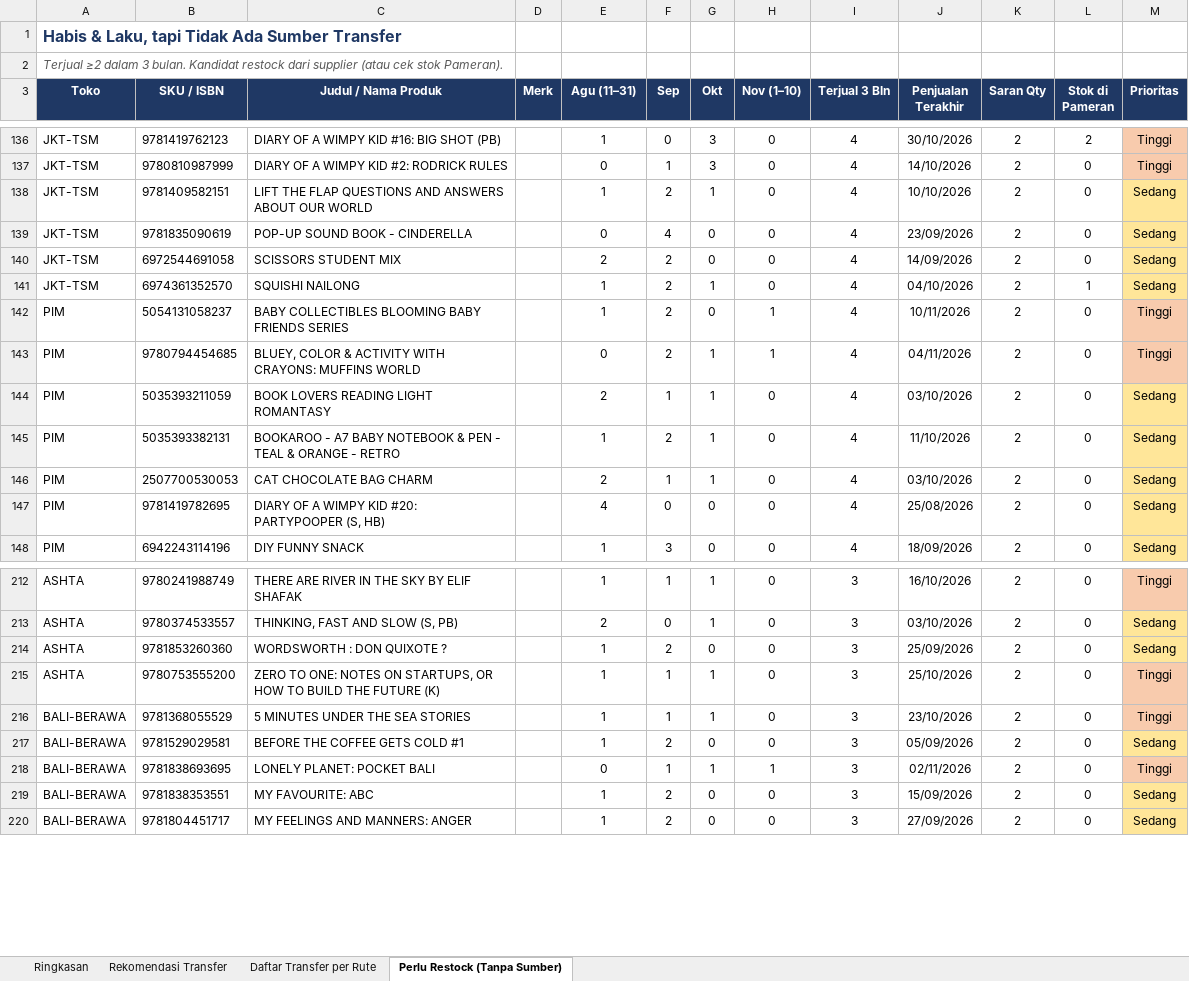
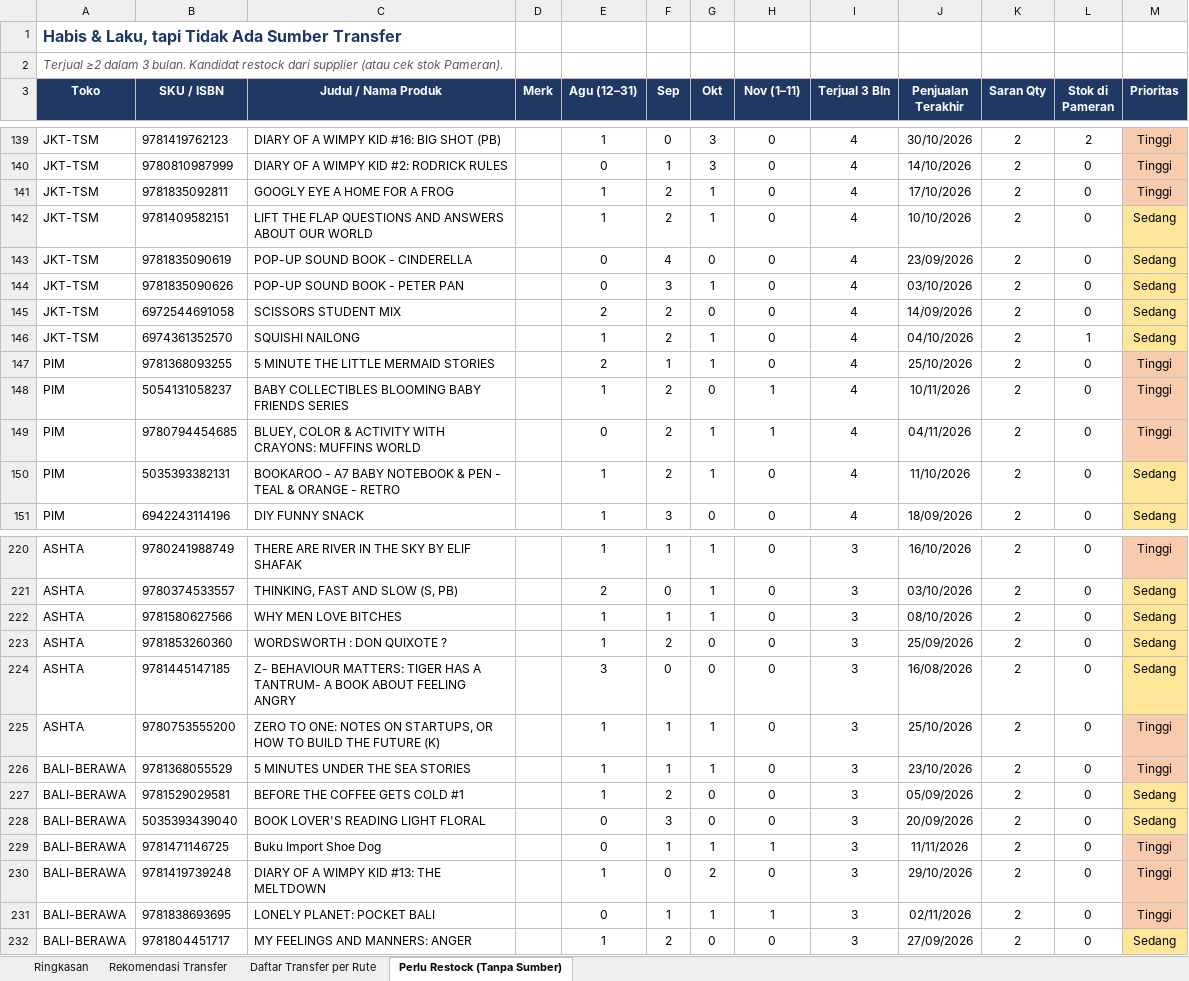
Before and after one commit to stevetsurface/sinar-starbooks-sales, an Excel workbook: data/transfer_stok_toko_offline.xlsx, sheet Perlu Restock (Tanpa Sumber), drawn as a sheet; only a part is shown, gaps mark what is left out; values as stored, in another font and other column widths than the file's, no borders; removed rows and columns are numbered as before the commit, all else as after; the diff covers the shown part only; the diff names each change by its address in the sheet, - before the commit and + after, or states it on an @@ line.

```diff
--- a/data/transfer_stok_toko_offline.xlsx (sheet Perlu Restock (Tanpa Sumber))
+++ b/data/transfer_stok_toko_offline.xlsx (sheet Perlu Restock (Tanpa Sumber))
-E3: Agu (11–31)
+E3: Agu (12–31)
-H3: Nov (1–10)
+H3: Nov (1–11)
+row 141: JKT-TSM | 9781835092811 | GOOGLY EYE A HOME FOR A FROG |  | 1 | 2 | 1 | 0 | 4 | 17/10/2026 | 2 | 0 | Tinggi
+row 144: JKT-TSM | 9781835090626 | POP-UP SOUND BOOK - PETER PAN |  | 0 | 3 | 1 | 0 | 4 | 03/10/2026 | 2 | 0 | Sedang
+row 147: PIM | 9781368093255 | 5 MINUTE THE LITTLE MERMAID STORIES |  | 2 | 1 | 1 | 0 | 4 | 25/10/2026 | 2 | 0 | Tinggi
-row 144: PIM | 5035393211059 | BOOK LOVERS READING LIGHT ROMANTASY |  | 2 | 1 | 1 | 0 | 4 | 03/10/2026 | 2 | 0 | Sedang
-row 146: PIM | 2507700530053 | CAT CHOCOLATE BAG CHARM |  | 2 | 1 | 1 | 0 | 4 | 03/10/2026 | 2 | 0 | Sedang
-row 147: PIM | 9781419782695 | DIARY OF A WIMPY KID #20: PARTYPOOPER (S, HB) |  | 4 | 0 | 0 | 0 | 4 | 25/08/2026 | 2 | 0 | Sedang
+row 222: ASHTA | 9781580627566 | WHY MEN LOVE BITCHES |  | 1 | 1 | 1 | 0 | 3 | 08/10/2026 | 2 | 0 | Sedang
+row 224: ASHTA | 9781445147185 | Z- BEHAVIOUR MATTERS: TIGER HAS A TANTRUM- A BOOK ABOUT FEELING ANGRY |  | 3 | 0 | 0 | 0 | 3 | 16/08/2026 | 2 | 0 | Sedang
+row 228: BALI-BERAWA | 5035393439040 | BOOK LOVER'S READING LIGHT FLORAL |  | 0 | 3 | 0 | 0 | 3 | 20/09/2026 | 2 | 0 | Sedang
+row 229: BALI-BERAWA | 9781471146725 | Buku Import Shoe Dog |  | 0 | 1 | 1 | 1 | 3 | 11/11/2026 | 2 | 0 | Tinggi
+row 230: BALI-BERAWA | 9781419739248 | DIARY OF A WIMPY KID #13: THE MELTDOWN |  | 1 | 0 | 2 | 0 | 3 | 29/10/2026 | 2 | 0 | Tinggi
-row 219: BALI-BERAWA | 9781838353551 | MY FAVOURITE: ABC |  | 1 | 2 | 0 | 0 | 3 | 15/09/2026 | 2 | 0 | Sedang
```
Also changed, not shown: 47 added rows, 18 removed rows, 18 edited cells and cell formats elsewhere in this sheet, sheet Rekomendasi Transfer, sheet Daftar Transfer per Rute, sheet Ringkasan, 41 other files.
